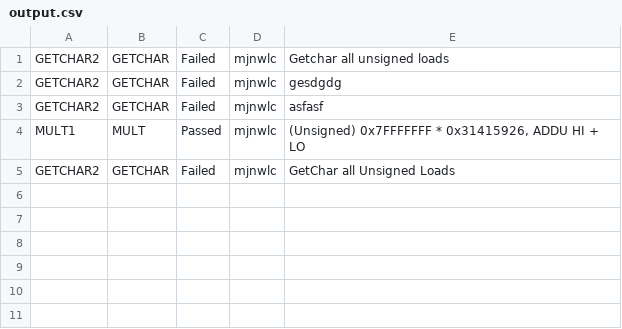
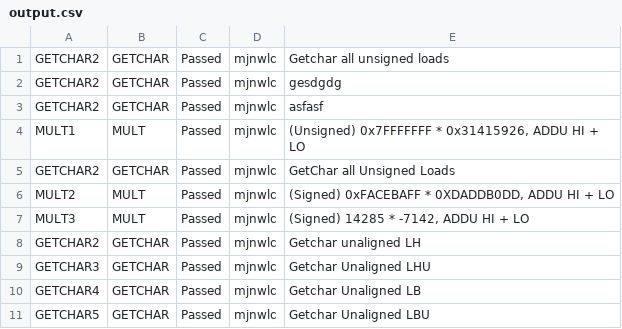
Before and after one commit to marcus-neo/mjnwlc, a CSV file: bin/output.csv, drawn as a sheet.

```diff
--- a/bin/output.csv
+++ b/bin/output.csv
@@ -1,5 +1,11 @@
-GETCHAR2, GETCHAR, Failed, mjnwlc, Getchar all unsigned loads
-GETCHAR2, GETCHAR, Failed, mjnwlc, gesdgdg
-GETCHAR2, GETCHAR, Failed, mjnwlc, asfasf
+GETCHAR2, GETCHAR, Passed, mjnwlc, Getchar all unsigned loads
+GETCHAR2, GETCHAR, Passed, mjnwlc, gesdgdg
+GETCHAR2, GETCHAR, Passed, mjnwlc, asfasf
 MULT1, MULT, Passed, mjnwlc, "(Unsigned) 0x7FFFFFFF * 0x31415926, ADDU HI + LO"
-GETCHAR2, GETCHAR, Failed, mjnwlc, GetChar all Unsigned Loads
+GETCHAR2, GETCHAR, Passed, mjnwlc, GetChar all Unsigned Loads
+MULT2, MULT, Passed, mjnwlc, "(Signed) 0xFACEBAFF * 0XDADDB0DD, ADDU HI + LO"
+MULT3, MULT, Passed, mjnwlc, "(Signed) 14285 * -7142, ADDU HI + LO"
+GETCHAR2, GETCHAR, Passed, mjnwlc, Getchar unaligned LH
+GETCHAR3, GETCHAR, Passed, mjnwlc, Getchar Unaligned LHU
+GETCHAR4, GETCHAR, Passed, mjnwlc, Getchar Unaligned LB
+GETCHAR5, GETCHAR, Passed, mjnwlc, Getchar Unaligned LBU
```
Also changed, not shown: testbinary/input.csv, 17 other files.
